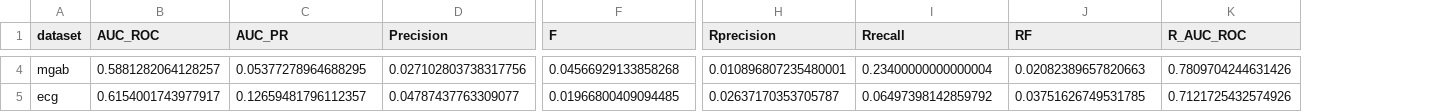
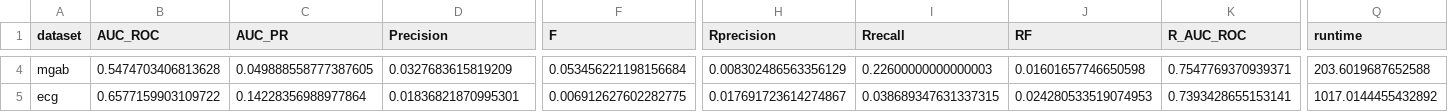
Before and after one commit to Valia-p/Streamify-Time-Series-Anomaly-Detection-Methods, a CSV file: results/metrics/lstm_metrics.csv, drawn as a sheet; only a part is shown, gaps mark what is left out; the diff covers the shown part only; the diff names each change by its address in the sheet, - before the commit and + after, or states it on an @@ line.

```diff
--- a/results/metrics/lstm_metrics.csv
+++ b/results/metrics/lstm_metrics.csv
+column Q (runtime), rows 4-5: 203.6019687652588 | 1017.0144455432892
-B4 (AUC_ROC): 0.5881282064128257
+B4 (AUC_ROC): 0.5474703406813628
-C4 (AUC_PR): 0.05377278964688295
+C4 (AUC_PR): 0.049888558777387605
-D4 (Precision): 0.027102803738317756
+D4 (Precision): 0.0327683615819209
-F4 (F): 0.04566929133858268
+F4 (F): 0.053456221198156684
-H4 (Rprecision): 0.010896807235480001
+H4 (Rprecision): 0.008302486563356129
-I4 (Rrecall): 0.23400000000000004
+I4 (Rrecall): 0.22600000000000003
-J4 (RF): 0.02082389657820663
+J4 (RF): 0.01601657746650598
-K4 (R_AUC_ROC): 0.7809704244631426
+K4 (R_AUC_ROC): 0.7547769370939371
-B5 (AUC_ROC): 0.6154001743977917
+B5 (AUC_ROC): 0.6577159903109722
-C5 (AUC_PR): 0.12659481796112357
+C5 (AUC_PR): 0.14228356988977864
-D5 (Precision): 0.04787437763309077
+D5 (Precision): 0.01836821870995301
-F5 (F): 0.01966800409094485
+F5 (F): 0.006912627602282775
-H5 (Rprecision): 0.02637170353705787
+H5 (Rprecision): 0.017691723614274867
-I5 (Rrecall): 0.06497398142859792
+I5 (Rrecall): 0.038689347631337315
-J5 (RF): 0.03751626749531785
+J5 (RF): 0.024280533519074953
-K5 (R_AUC_ROC): 0.7121725432574926
+K5 (R_AUC_ROC): 0.7393428655153141
```
Also changed, not shown: 123 edited cells elsewhere in this file, 4 other files.
